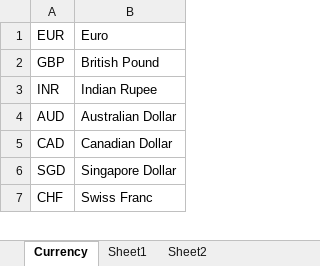
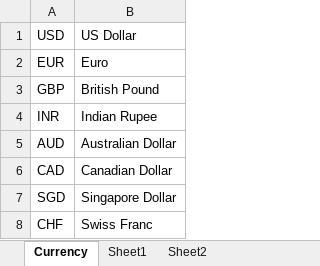
Before and after one commit to adelayari/Real-Time-Currency-Converter, an Excel workbook: Real-Time Currency Converter.xlsm, sheet Currency, drawn as a sheet; only a part is shown; values as stored, in another font and other column widths than the file's, no borders; the diff names each change by its address in the sheet, - before the commit and + after, or states it on an @@ line.

```diff
--- a/Real-Time Currency Converter.xlsm (sheet Currency)
+++ b/Real-Time Currency Converter.xlsm (sheet Currency)
+row 1: USD | US Dollar
```
Also changed, not shown: sheet Sheet1.
